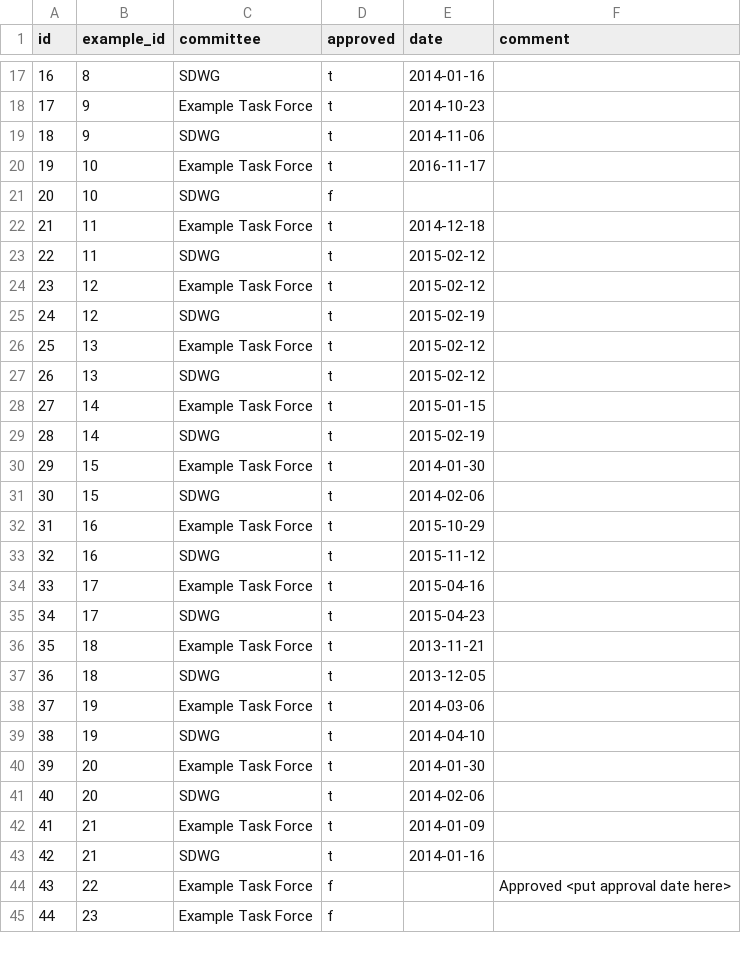
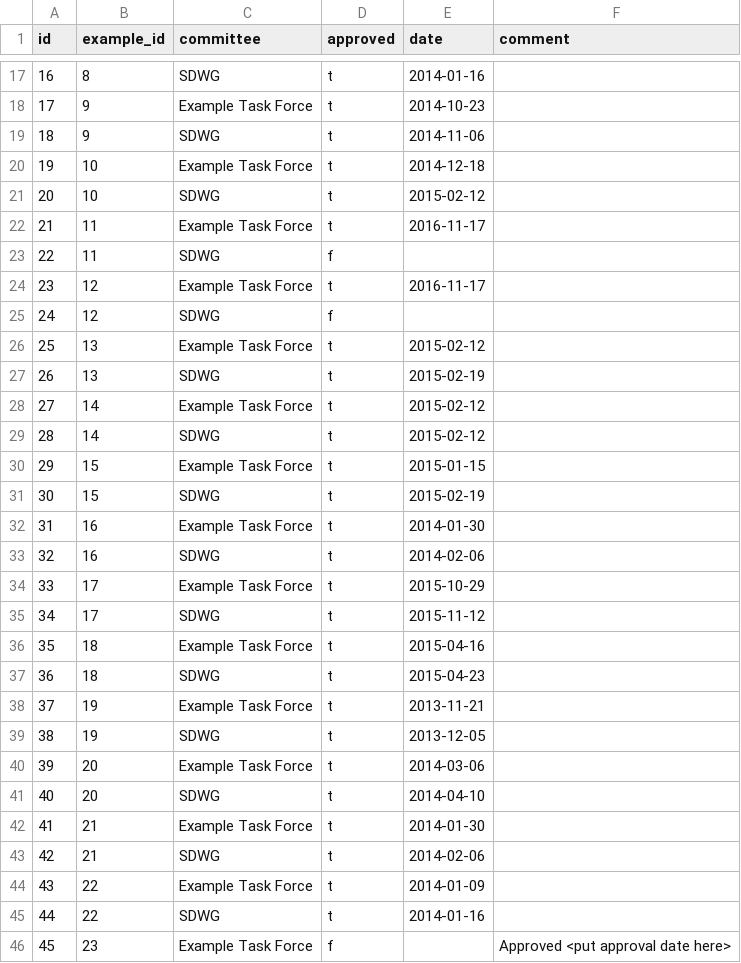
Before and after one commit to HL7/hl7-c-cda-ex, a CSV file: db/load-data/01-03-approvals.csv, drawn as a sheet; only a part is shown, gaps mark what is left out; addresses are those after the commit; the diff covers the shown part only; the diff names each change by its address in the sheet, - before the commit and + after, or states it on an @@ line.

```diff
--- a/db/load-data/01-03-approvals.csv
+++ b/db/load-data/01-03-approvals.csv
-E20 (date): 2016-11-17
+E20 (date): 2014-12-18
-D21 (approved): f
+D21 (approved): t
-E21 (date): (empty)
+E21 (date): 2015-02-12
-E22 (date): 2014-12-18
+E22 (date): 2016-11-17
-D23 (approved): t
+D23 (approved): f
-E23 (date): 2015-02-12
+E23 (date): (empty)
-E24 (date): 2015-02-12
+E24 (date): 2016-11-17
-D25 (approved): t
+D25 (approved): f
-E25 (date): 2015-02-19
+E25 (date): (empty)
-E27 (date): 2015-02-12
+E27 (date): 2015-02-19
-E28 (date): 2015-01-15
+E28 (date): 2015-02-12
-E29 (date): 2015-02-19
+E29 (date): 2015-02-12
-E30 (date): 2014-01-30
+E30 (date): 2015-01-15
-E31 (date): 2014-02-06
+E31 (date): 2015-02-19
-E32 (date): 2015-10-29
+E32 (date): 2014-01-30
-E33 (date): 2015-11-12
+E33 (date): 2014-02-06
-E34 (date): 2015-04-16
+E34 (date): 2015-10-29
-E35 (date): 2015-04-23
+E35 (date): 2015-11-12
-E36 (date): 2013-11-21
+E36 (date): 2015-04-16
-E37 (date): 2013-12-05
+E37 (date): 2015-04-23
-E38 (date): 2014-03-06
+E38 (date): 2013-11-21
-E39 (date): 2014-04-10
+E39 (date): 2013-12-05
-E40 (date): 2014-01-30
+E40 (date): 2014-03-06
-E41 (date): 2014-02-06
+E41 (date): 2014-04-10
-E42 (date): 2014-01-09
+E42 (date): 2014-01-30
-E43 (date): 2014-01-16
+E43 (date): 2014-02-06
-D44 (approved): f
+D44 (approved): t
-E44 (date): (empty)
+E44 (date): 2014-01-09
-F44 (comment): Approved <put approval date here>
+F44 (comment): (empty)
+row 45: 44 | 22 | SDWG | t | 2014-01-16
@@ column A (id) renumbered between rows 46 and 82 @@
-F46 (comment): (empty)
+F46 (comment): Approved <put approval date here>
```
Also changed, not shown: 7 added rows, 4 removed rows and 58 edited cells elsewhere in this file, db/load-data/01-01-sections.csv, 13 other files.
